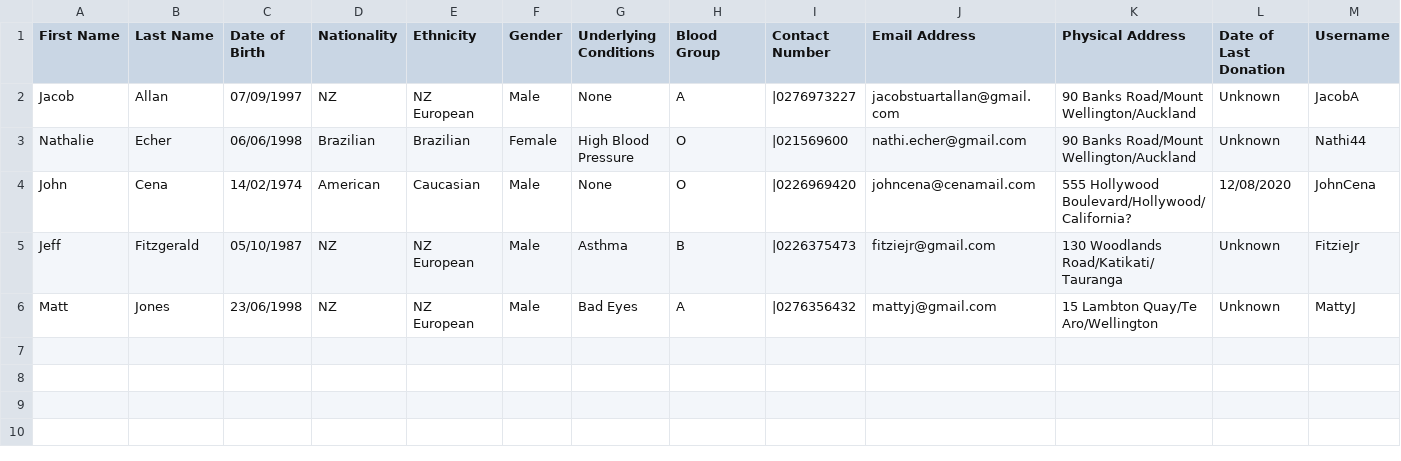
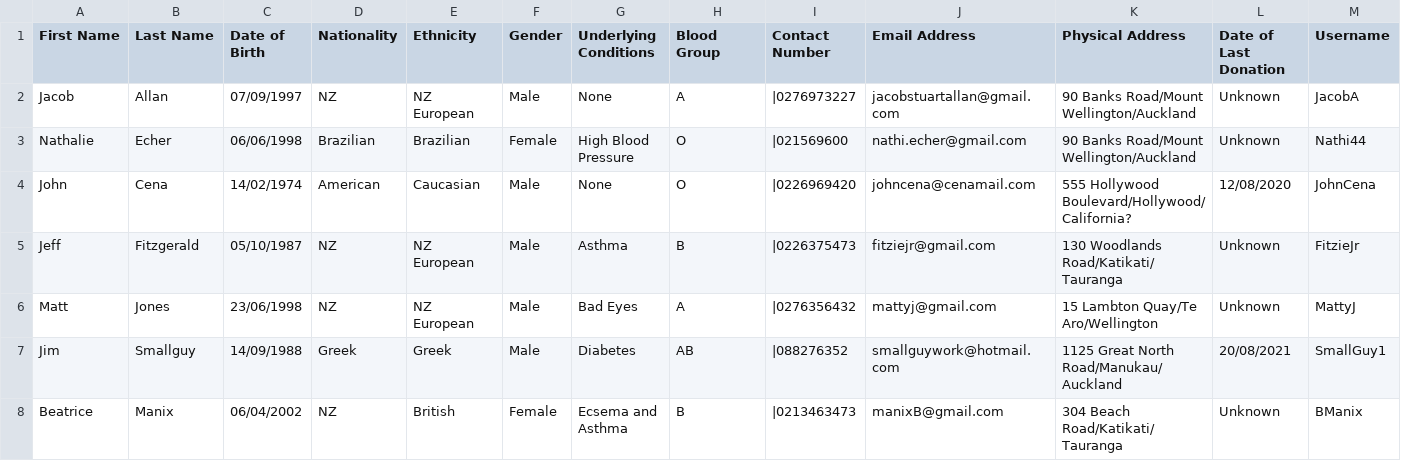
Before and after one commit to Jallan777/Blood-Bank-System, a CSV file: NZ Blood Bank System/NZ Blood Bank System/DonorInfo.csv, drawn as a sheet; only a part is shown; rows hold the shown columns only; the diff names each change by its address in the sheet, - before the commit and + after, or states it on an @@ line.

```diff
--- a/NZ Blood Bank System/NZ Blood Bank System/DonorInfo.csv
+++ b/NZ Blood Bank System/NZ Blood Bank System/DonorInfo.csv
+row 7: Jim | Smallguy | 14/09/1988 | Greek | Greek | Male | Diabetes | AB | |088276352 | smallguywork@hotmail.com | 1125 Great North Road/Manukau/Auckland | 20/08/2021 | SmallGuy1
+row 8: Beatrice | Manix | 06/04/2002 | NZ | British | Female | Ecsema and Asthma | B | |0213463473 | manixB@gmail.com | 304 Beach Road/Katikati/Tauranga | Unknown | BManix
```
Also changed, not shown: 12 other files.
